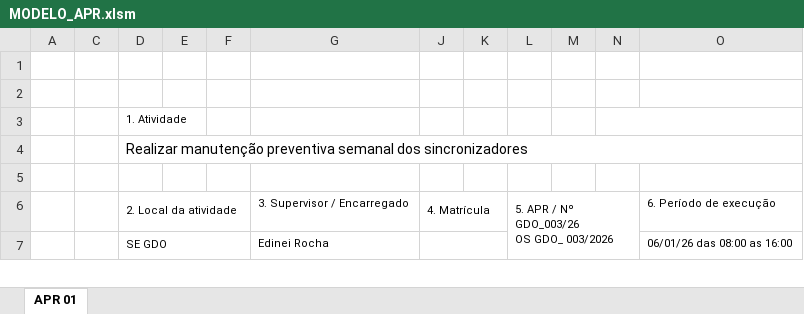
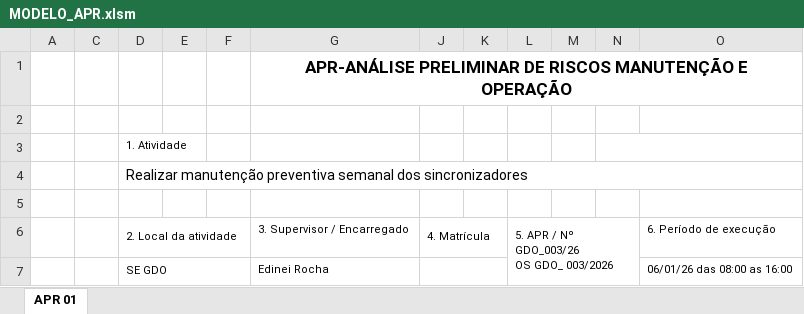
Before and after one commit to viniciusU2/OPERACAO_BACKEND, an Excel workbook: modelos/MODELO_APR.xlsm, sheet APR 01, drawn as a sheet; only a part is shown; values as stored, in another font and other column widths than the file's, no borders; charts and pictures not drawn; the diff names each change by its address in the sheet, - before the commit and + after, or states it on an @@ line.

Commit message:
Update MODELO_APR.xlsm

```diff
--- a/modelos/MODELO_APR.xlsm (sheet APR 01)
+++ b/modelos/MODELO_APR.xlsm (sheet APR 01)
-G1: (empty)
+G1: APR-ANÁLISE PRELIMINAR DE RISCOS MANUTENÇÃO E OPERAÇÃO
+G1:O1 merged
```
Also changed, not shown: hidden cells, charts or pictures.
